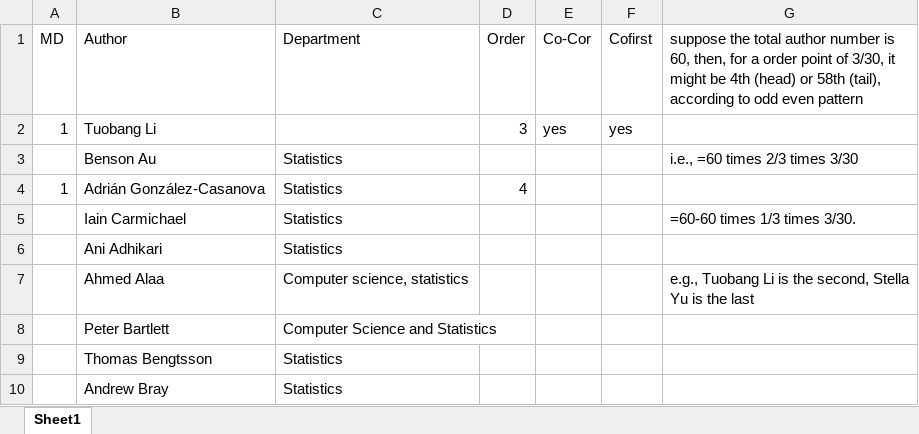
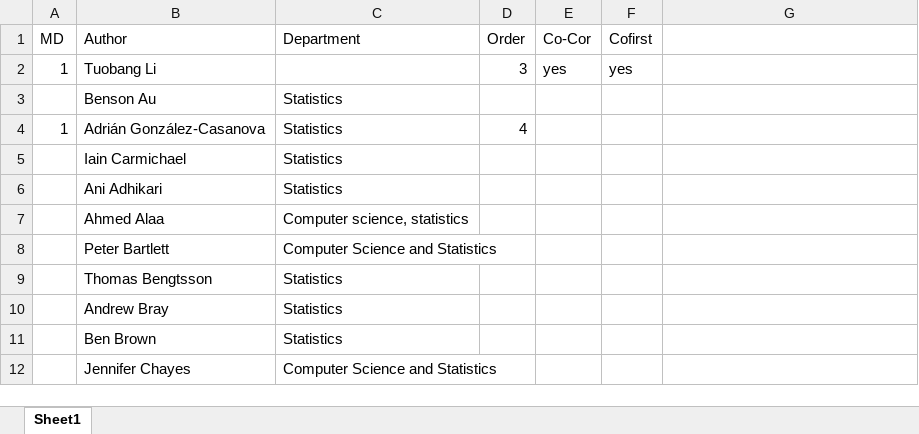
Before and after one commit to tuobangli/author_ber6, an Excel workbook: author_MD.xlsx, sheet Sheet1, drawn as a sheet; only a part is shown; the shorter side is filled out with more unchanged rows; values as stored, in another font and other column widths than the file's, no borders; the diff names each change by its address in the sheet, - before the commit and + after, or states it on an @@ line.

Commit message:
Add files via upload

```diff
--- a/author_MD.xlsx (sheet Sheet1)
+++ b/author_MD.xlsx (sheet Sheet1)
-G1: suppose the total author number is 60, then, for a order point of 3/30, it might be 4th (head) or 58th (tail), according to odd even pattern
+G1: (empty)
-G3: i.e., =60 times 2/3 times 3/30
+G3: (empty)
-G5: =60-60 times 1/3 times 3/30.
+G5: (empty)
-G7: e.g., Tuobang Li is the second, Stella Yu is the last
+G7: (empty)
```
